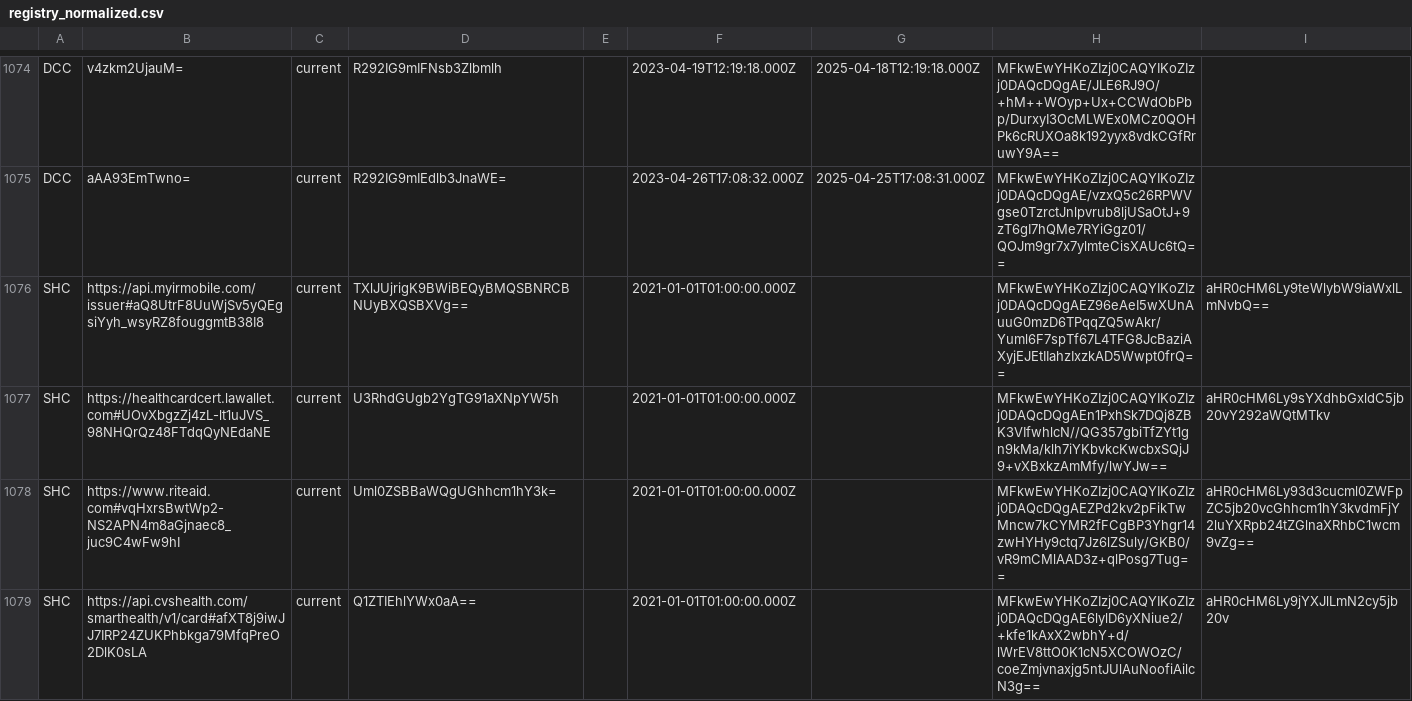
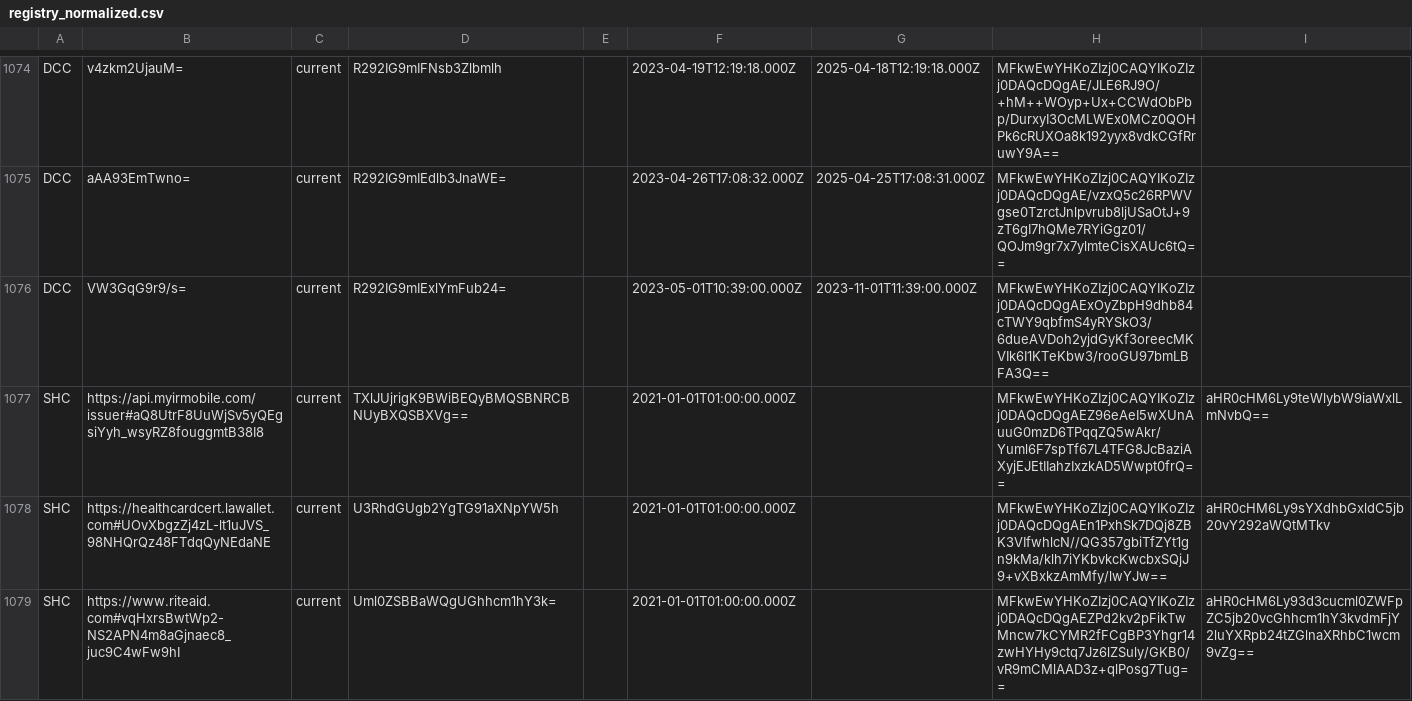
Before and after one commit to Path-Check/trust-registry, a CSV file: registry_normalized.csv, drawn as a sheet; only a part is shown, gaps mark what is left out; the shorter side is filled out with more unchanged rows.

Commit message:
Registry updates for 2023-05-02

```diff
--- a/registry_normalized.csv
+++ b/registry_normalized.csv
@@ -1075,2 +1075,3 @@ DCC,v4zkm2UjauM=,current,R292IG9mIFNsb3Zlbmlh,,2023-04-19T12:19:18.000Z,2025-04-
 DCC,aAA93EmTwno=,current,R292IG9mIEdlb3JnaWE=,,2023-04-26T17:08:32.000Z,2025-04-25T17:08:31.000Z,MFkwEwYHKoZIzj0CAQYIKoZIzj0DAQcDQgAE/vzxQ5c26RPWVgse0TzrctJnlpvrub8ljUSaOtJ+9zT6gI7hQMe7RYiGgz01/QOJm9gr7x7ylmteCisXAUc6tQ==,
+DCC,VW3GqG9r9/s=,current,R292IG9mIExlYmFub24=,,2023-05-01T10:39:00.000Z,2023-11-01T11:39:00.000Z,MFkwEwYHKoZIzj0CAQYIKoZIzj0DAQcDQgAExOyZbpH9dhb84cTWY9qbfmS4yRYSkO3/6dueAVDoh2yjdGyKf3oreecMKVIk6I1KTeKbw3/rooGU97bmLBFA3Q==,
 SHC,https://api.myirmobile.com/issuer#aQ8UtrF8UuWjSv5yQEgsiYyh_wsyRZ8fouggmtB38I8,current,TXlJUjrigK9BWiBEQyBMQSBNRCBNUyBXQSBXVg==,,2021-01-01T01:00:00.000Z,,MFkwEwYHKoZIzj0CAQYIKoZIzj0DAQcDQgAEZ96eAeI5wXUnAuuG0mzD6TPqqZQ5wAkr/Yuml6F7spTf67L4TFG8JcBaziAXyjEJEtIIahzIxzkAD5Wwpt0frQ==,aHR0cHM6Ly9teWlybW9iaWxlLmNvbQ==
```
Also changed, not shown: 4 other files.
